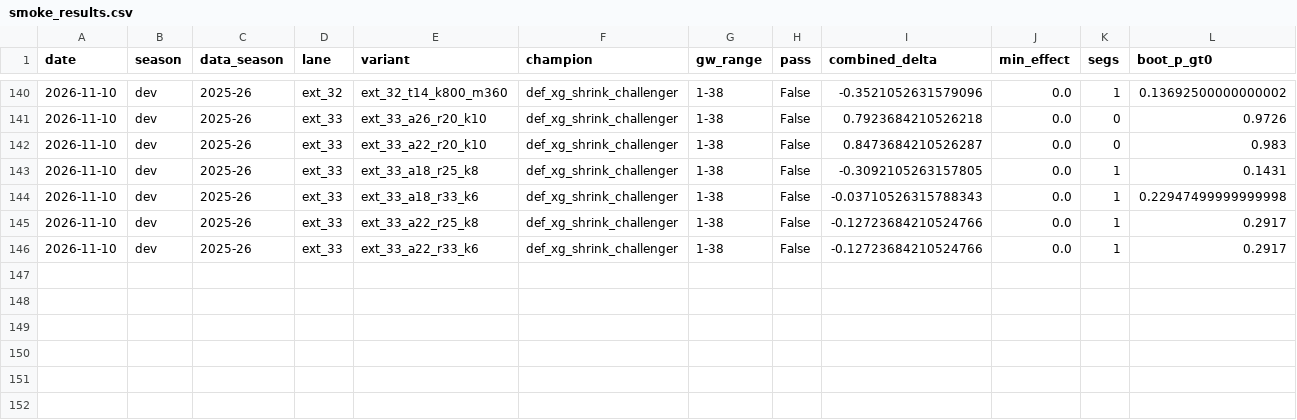
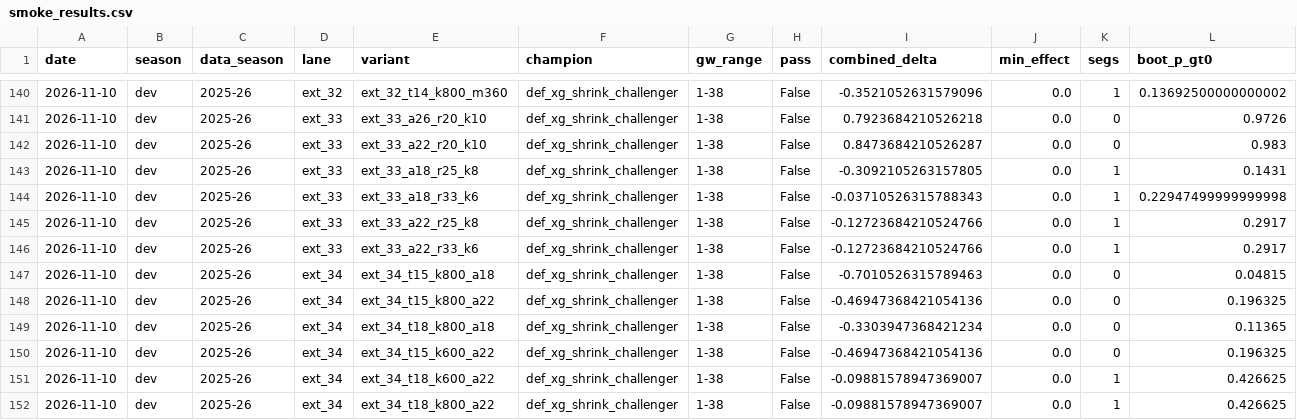
Before and after one commit to JubileeZ/fpl-jubilee-ascent, a CSV file: docs/research/candidate-ideation/smoke_results.csv, drawn as a sheet; only a part is shown, gaps mark what is left out; rows hold the shown columns only; the diff names each change by its address in the sheet, - before the commit and + after, or states it on an @@ line.

Commit message:
chore(candidate): complete ext_34 prototype fix, two-axis review, and dev retest

```diff
--- a/docs/research/candidate-ideation/smoke_results.csv
+++ b/docs/research/candidate-ideation/smoke_results.csv
+row 147: 2026-11-10 | dev | 2025-26 | ext_34 | ext_34_t15_k800_a18 | def_xg_shrink_challenger | 1-38 | False | -0.7010526315789463 | 0.0 | 0 | 0.04815
+row 148: 2026-11-10 | dev | 2025-26 | ext_34 | ext_34_t15_k800_a22 | def_xg_shrink_challenger | 1-38 | False | -0.46947368421054136 | 0.0 | 0 | 0.196325
+row 149: 2026-11-10 | dev | 2025-26 | ext_34 | ext_34_t18_k800_a18 | def_xg_shrink_challenger | 1-38 | False | -0.3303947368421234 | 0.0 | 0 | 0.11365
+row 150: 2026-11-10 | dev | 2025-26 | ext_34 | ext_34_t15_k600_a22 | def_xg_shrink_challenger | 1-38 | False | -0.46947368421054136 | 0.0 | 0 | 0.196325
+row 151: 2026-11-10 | dev | 2025-26 | ext_34 | ext_34_t18_k600_a22 | def_xg_shrink_challenger | 1-38 | False | -0.09881578947369007 | 0.0 | 1 | 0.426625
+row 152: 2026-11-10 | dev | 2025-26 | ext_34 | ext_34_t18_k800_a22 | def_xg_shrink_challenger | 1-38 | False | -0.09881578947369007 | 0.0 | 1 | 0.426625
```
Also changed, not shown: docs/research/candidate-ideation/idea_queue.csv, docs/research/candidate-ledger/candidate_ledger.csv, 5 other files.
